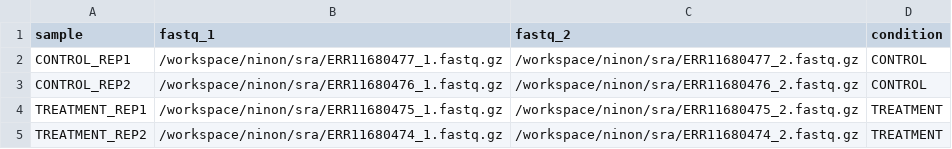
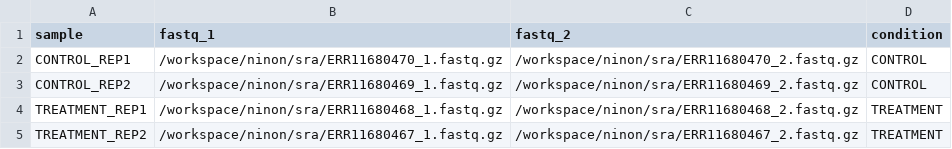
Before and after one commit to Nine-s/rnasplice_test, a CSV file: samplesheet_k8s.csv, drawn as a sheet.

Commit message:
fixes

```diff
--- a/samplesheet_k8s.csv
+++ b/samplesheet_k8s.csv
@@ -1,5 +1,5 @@
 sample,fastq_1,fastq_2,condition
-CONTROL_REP1,/workspace/ninon/sra/ERR11680477_1.fastq.gz,/workspace/ninon/sra/ERR11680477_2.fastq.gz,CONTROL
-CONTROL_REP2,/workspace/ninon/sra/ERR11680476_1.fastq.gz,/workspace/ninon/sra/ERR11680476_2.fastq.gz,CONTROL
-TREATMENT_REP1,/workspace/ninon/sra/ERR11680475_1.fastq.gz,/workspace/ninon/sra/ERR11680475_2.fastq.gz,TREATMENT
-TREATMENT_REP2,/workspace/ninon/sra/ERR11680474_1.fastq.gz,/workspace/ninon/sra/ERR11680474_2.fastq.gz,TREATMENT
+CONTROL_REP1,/workspace/ninon/sra/ERR11680470_1.fastq.gz,/workspace/ninon/sra/ERR11680470_2.fastq.gz,CONTROL
+CONTROL_REP2,/workspace/ninon/sra/ERR11680469_1.fastq.gz,/workspace/ninon/sra/ERR11680469_2.fastq.gz,CONTROL
+TREATMENT_REP1,/workspace/ninon/sra/ERR11680468_1.fastq.gz,/workspace/ninon/sra/ERR11680468_2.fastq.gz,TREATMENT
+TREATMENT_REP2,/workspace/ninon/sra/ERR11680467_1.fastq.gz,/workspace/ninon/sra/ERR11680467_2.fastq.gz,TREATMENT
```
